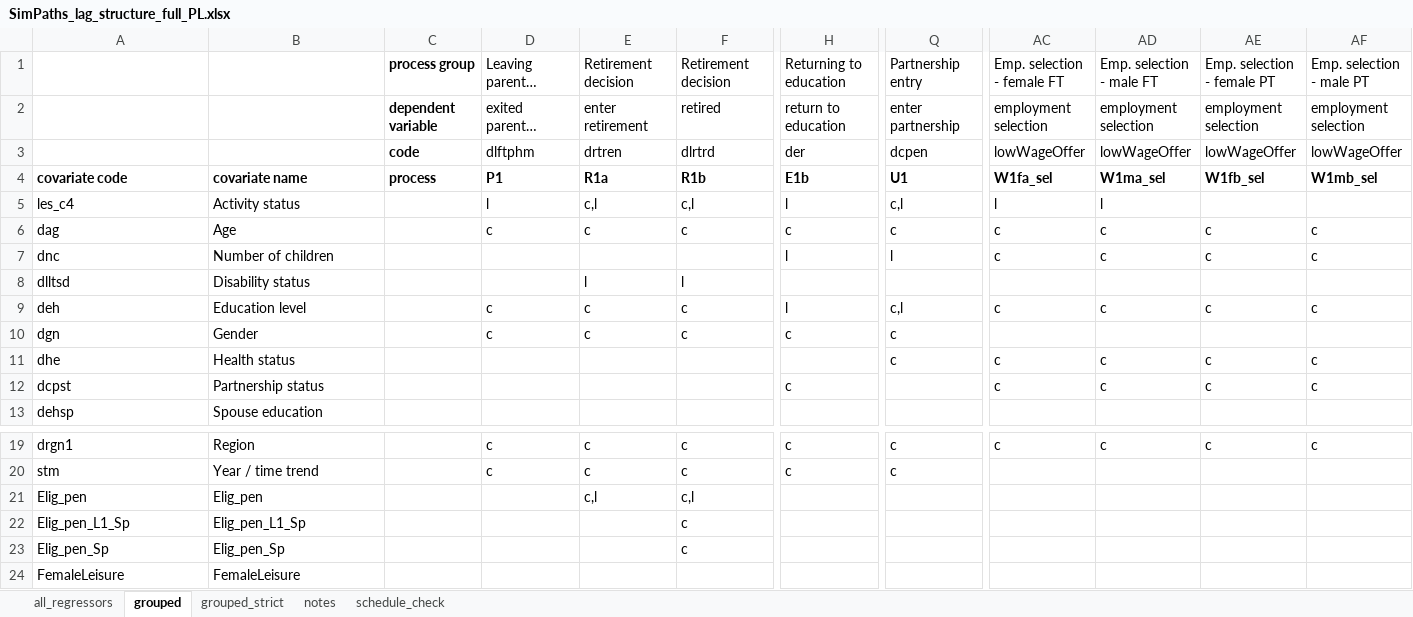
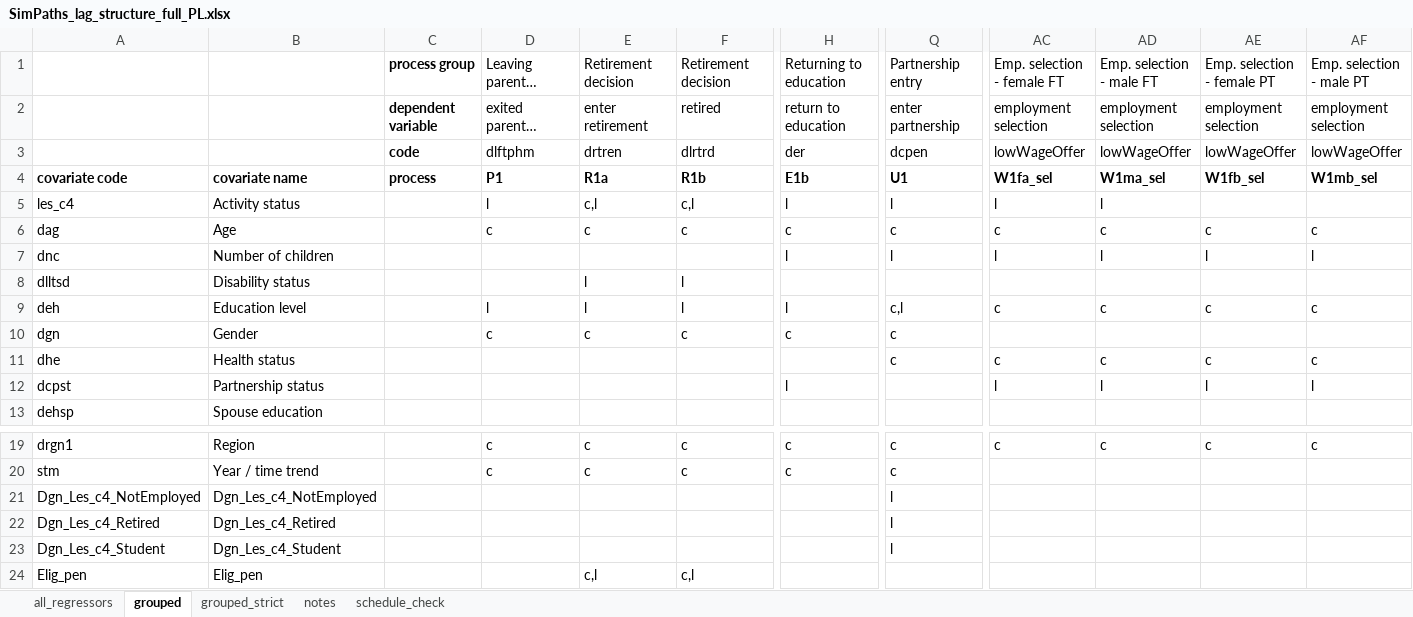
Before and after one commit to centreformicrosimulation/SimPathsEU, an Excel workbook: documentation/SimPaths_lag_structure_full_PL.xlsx, sheet grouped, drawn as a sheet; only a part is shown, gaps mark what is left out; the shorter side is filled out with more unchanged rows; long unchanged cells end in …; values as stored, in another font and other column widths than the file's, no borders; rows hold the shown columns only; the diff names each change by its address in the sheet, - before the commit and + after, or states it on an @@ line.

```diff
--- a/documentation/SimPaths_lag_structure_full_PL.xlsx (sheet grouped)
+++ b/documentation/SimPaths_lag_structure_full_PL.xlsx (sheet grouped)
-Q5: c,l
+Q5: l
-AC7: c
+AC7: l
-AD7: c
+AD7: l
-AE7: c
+AE7: l
-AF7: c
+AF7: l
-D9: c
+D9: l
-E9: c
+E9: l
-F9: c
+F9: l
-H12: c
+H12: l
-AC12: c
+AC12: l
-AD12: c
+AD12: l
-AE12: c
+AE12: l
-AF12: c
+AF12: l
+row 21: Dgn_Les_c4_NotEmployed | Dgn_Les_c4_NotEmployed |  |  |  |  |  | l
+row 22: Dgn_Les_c4_Retired | Dgn_Les_c4_Retired |  |  |  |  |  | l
+row 23: Dgn_Les_c4_Student | Dgn_Les_c4_Student |  |  |  |  |  | l
```
Also changed, not shown: sheet schedule_check, sheet all_regressors, sheet grouped_strict, input/PL/EUROMODpolicySchedule.xlsx, input/PL/partnered_share_targets_BUlogic.xlsx, 5 other files.
